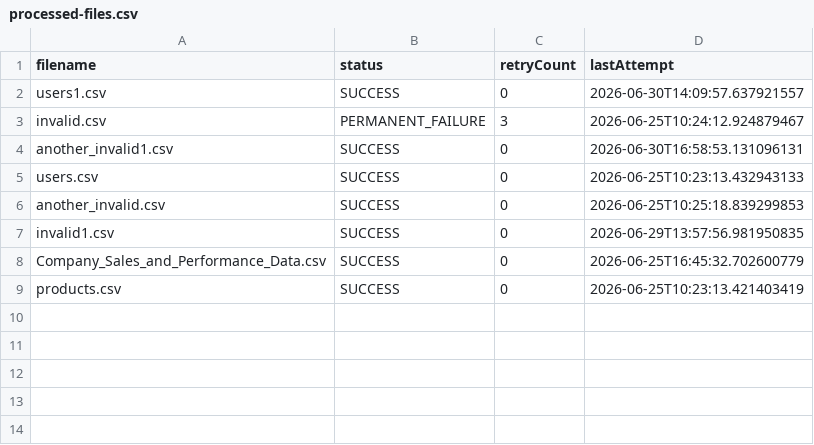
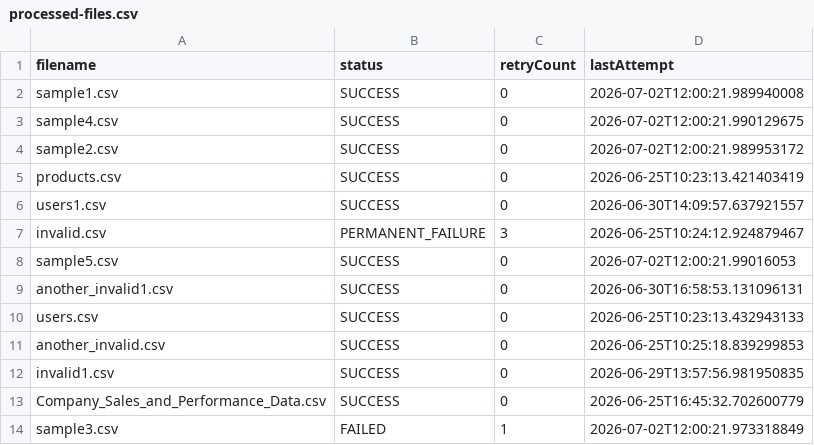
Before and after one commit to Noel-Cyriac/CSV-to-JSON-converter, a CSV file: metadata/processed-files.csv, drawn as a sheet.

```diff
--- a/metadata/processed-files.csv
+++ b/metadata/processed-files.csv
@@ -1,4 +1,9 @@
 filename,status,retryCount,lastAttempt
+sample1.csv,SUCCESS,0,2026-07-02T12:00:21.989940008
+sample4.csv,SUCCESS,0,2026-07-02T12:00:21.990129675
+sample2.csv,SUCCESS,0,2026-07-02T12:00:21.989953172
+products.csv,SUCCESS,0,2026-06-25T10:23:13.421403419
 users1.csv,SUCCESS,0,2026-06-30T14:09:57.637921557
 invalid.csv,PERMANENT_FAILURE,3,2026-06-25T10:24:12.924879467
+sample5.csv,SUCCESS,0,2026-07-02T12:00:21.99016053
 another_invalid1.csv,SUCCESS,0,2026-06-30T16:58:53.131096131
@@ -8,2 +13,2 @@ invalid1.csv,SUCCESS,0,2026-06-29T13:57:56.981950835
 Company_Sales_and_Performance_Data.csv,SUCCESS,0,2026-06-25T16:45:32.702600779
-products.csv,SUCCESS,0,2026-06-25T10:23:13.421403419
+sample3.csv,FAILED,1,2026-07-02T12:00:21.973318849
```
Also changed, not shown: logs/results.csv, 40 other files.
